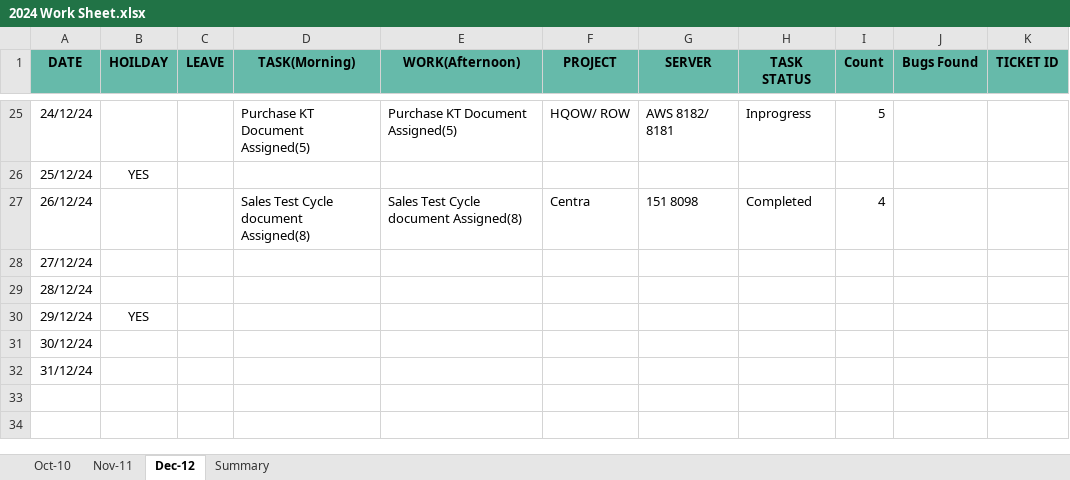
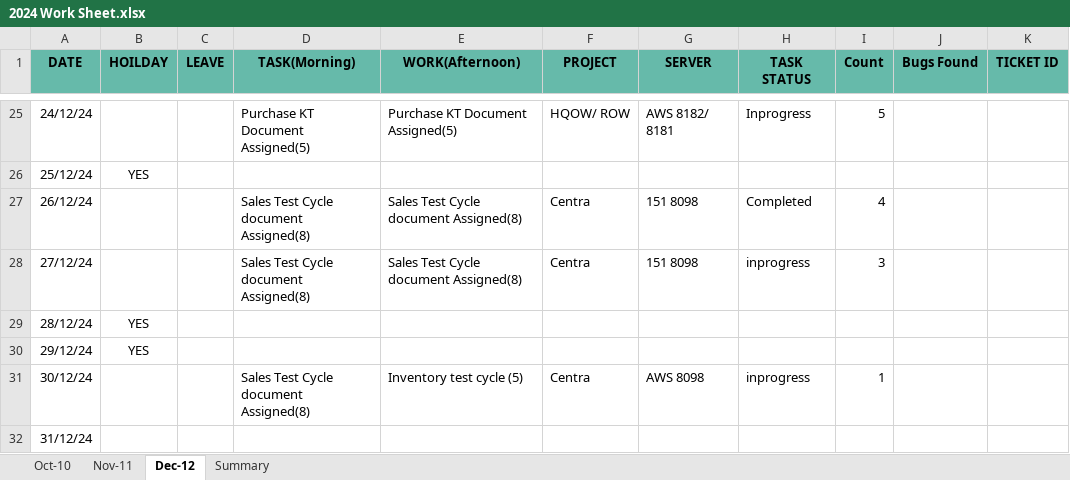
Before and after one commit to santhosh-work88/TenthPlanet, an Excel workbook: Daily Activity/2024 Work Sheet.xlsx, sheet Dec-12, drawn as a sheet; only a part is shown, gaps mark what is left out; values as stored, in another font and other column widths than the file's, no borders; charts and pictures not drawn; the diff names each change by its address in the sheet, - before the commit and + after, or states it on an @@ line.

```diff
--- a/Daily Activity/2024 Work Sheet.xlsx (sheet Dec-12)
+++ b/Daily Activity/2024 Work Sheet.xlsx (sheet Dec-12)
-D28 (TASK(Morning)): (empty)
+D28 (TASK(Morning)): Sales Test Cycle document Assigned(8)
-E28 (WORK(Afternoon)): (empty)
+E28 (WORK(Afternoon)): Sales Test Cycle document Assigned(8)
-F28 (PROJECT): (empty)
+F28 (PROJECT): Centra
-G28 (SERVER): (empty)
+G28 (SERVER): 151 8098
-H28 (TASK STATUS): (empty)
+H28 (TASK STATUS): inprogress
-I28 (Count): (empty)
+I28 (Count): 3
-B29 (HOILDAY): (empty)
+B29 (HOILDAY): YES
-D31 (TASK(Morning)): (empty)
+D31 (TASK(Morning)): Sales Test Cycle document Assigned(8)
-E31 (WORK(Afternoon)): (empty)
+E31 (WORK(Afternoon)): Inventory test cycle (5)
-F31 (PROJECT): (empty)
+F31 (PROJECT): Centra
-G31 (SERVER): (empty)
+G31 (SERVER): AWS 8098
-H31 (TASK STATUS): (empty)
+H31 (TASK STATUS): inprogress
-I31 (Count): (empty)
+I31 (Count): 1
```
Also changed, not shown: sheet Summary, Assets/3A_Catalog/Test_Catelog/Row_TC.xlsx, Daily Activity/2024/DEC/Master Documentation Main/Reference/Master Document Assigned List.xlsx, 23 other files.
